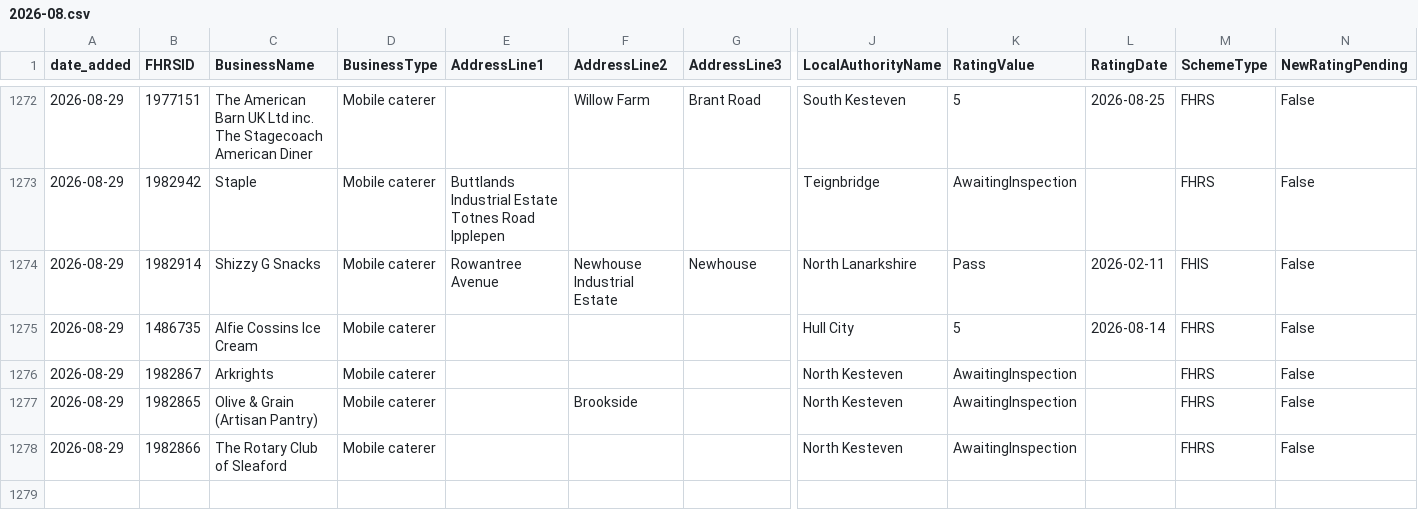
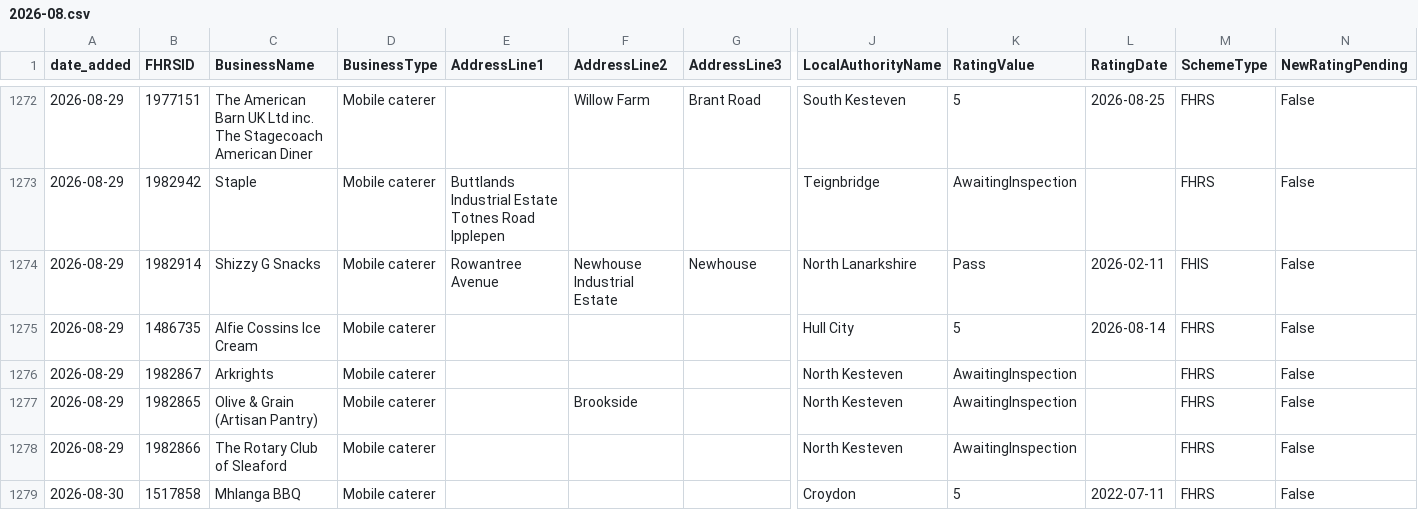
Before and after one commit to AP-Dev-Tools/independent-food-business-pulse, a CSV file: data/cumulative/MOBILE/2026-08.csv, drawn as a sheet; only a part is shown, gaps mark what is left out; rows hold the shown columns only; the diff names each change by its address in the sheet, - before the commit and + after, or states it on an @@ line.

```diff
--- a/data/cumulative/MOBILE/2026-08.csv
+++ b/data/cumulative/MOBILE/2026-08.csv
+row 1279: 2026-08-30 | 1517858 | Mhlanga BBQ | Mobile caterer |  |  |  | Croydon | 5 | 2022-07-11 | FHRS | False
```
Also changed, not shown: data/cumulative/PUB_BAR/2026-08.csv, data/cumulative/RESTAURANT_CAFE/2026-08.csv, 10 other files.
